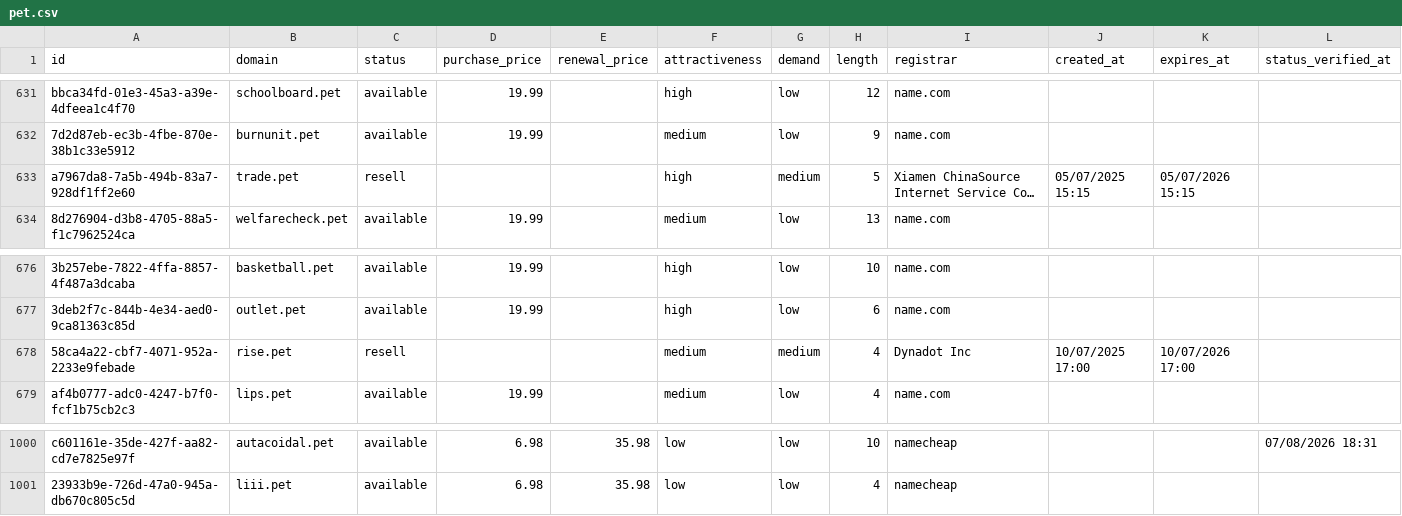
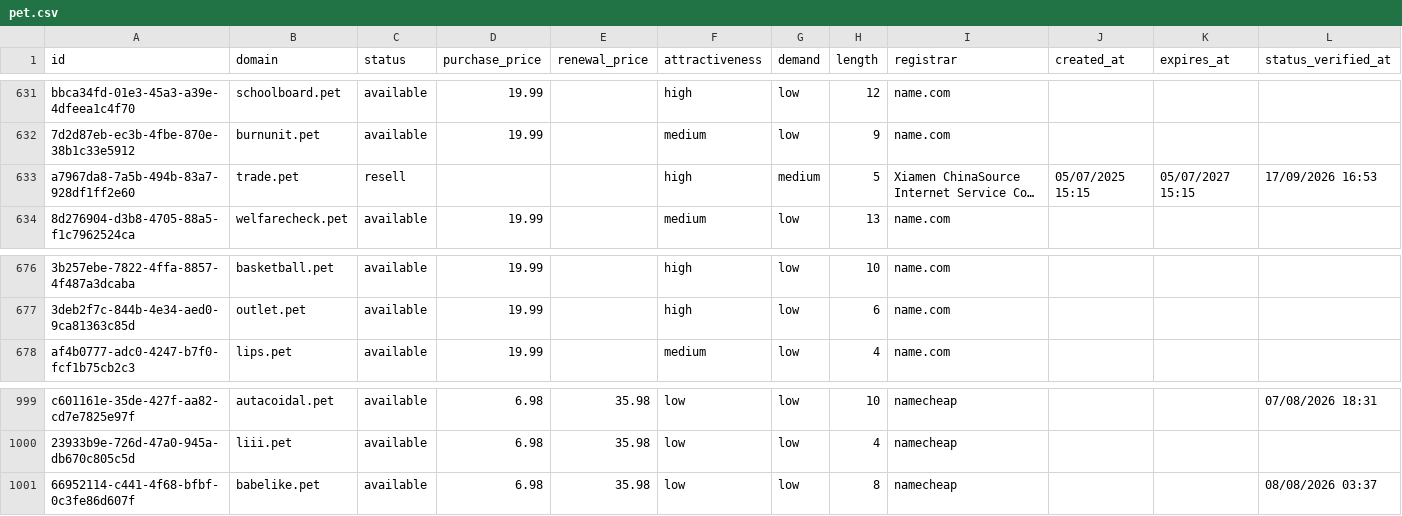
Before and after one commit to UniqueDomains/pet-oneword-domains, a CSV file: pet.csv, drawn as a sheet; only a part is shown, gaps mark what is left out; long unchanged cells end in …; removed rows and columns are numbered as before the commit, all else as after; the diff names each change by its address in the sheet, - before the commit and + after, or states it on an @@ line.

Commit message:
Domains update

```diff
--- a/pet.csv
+++ b/pet.csv
-K633 (expires_at): 05/07/2026 15:15
+K633 (expires_at): 05/07/2027 15:15
-L633 (status_verified_at): (empty)
+L633 (status_verified_at): 17/09/2026 16:53
-row 678: 58ca4a22-cbf7-4071-952a-2233e9febade | rise.pet | resell |  |  | medium | medium | 4 | Dynadot Inc | 10/07/2025 17:00 | 10/07/2026 17:00
+row 1001: 66952114-c441-4f68-bfbf-0c3fe86d607f | babelike.pet | available | 6.98 | 35.98 | low | low | 8 | namecheap |  |  | 08/08/2026 03:37
```
Also changed, not shown: 4 other files.
